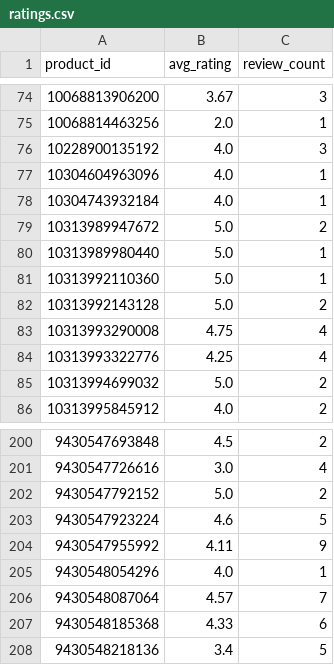
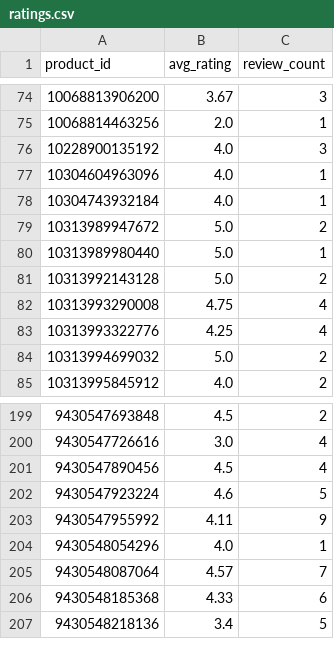
Before and after one commit to christoffer-cherry/feed, a CSV file: docs/ratings.csv, drawn as a sheet; only a part is shown, gaps mark what is left out.

```diff
--- a/docs/ratings.csv
+++ b/docs/ratings.csv
@@ -80,3 +80,2 @@ product_id,avg_rating,review_count
 10313989980440,5.0,1
-10313992110360,5.0,1
 10313992143128,5.0,2
@@ -201,3 +200,3 @@ product_id,avg_rating,review_count
 9430547726616,3.0,4
-9430547792152,5.0,2
+9430547890456,4.5,4
 9430547923224,4.6,5
```
Also changed, not shown: 2 other files.
